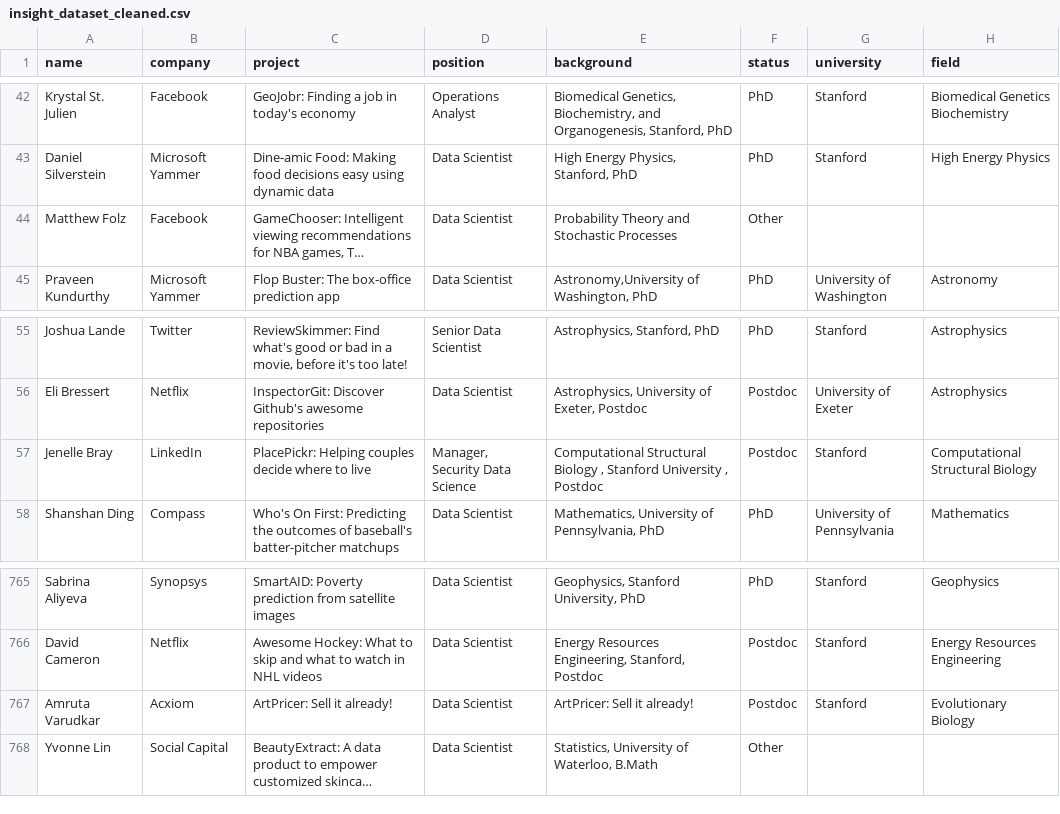
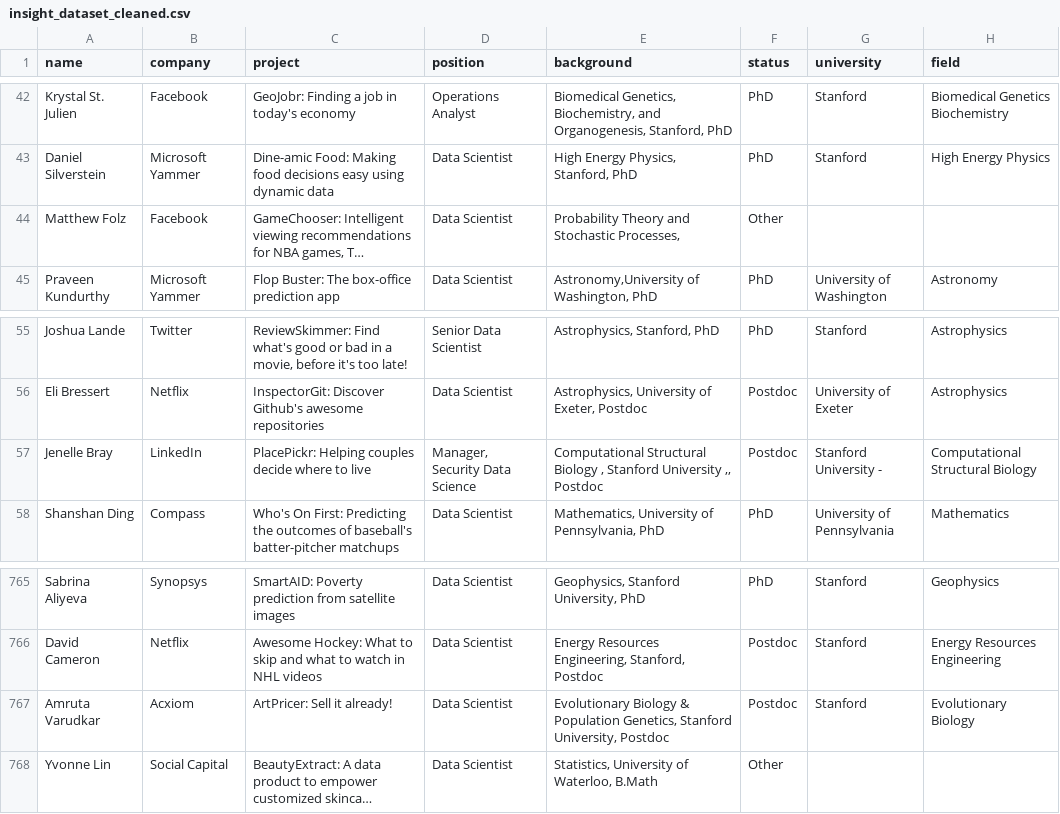
Before and after one commit to ktimchen/insight_fellows, a CSV file: data/insight_dataset_cleaned.csv, drawn as a sheet; only a part is shown, gaps mark what is left out; long unchanged cells end in …; the diff names each change by its address in the sheet, - before the commit and + after, or states it on an @@ line.

```diff
--- a/data/insight_dataset_cleaned.csv
+++ b/data/insight_dataset_cleaned.csv
-E44 (background): Probability Theory and Stochastic Processes
+E44 (background): Probability Theory and Stochastic Processes,
-E57 (background): …Stanford University , Postdoc
+E57 (background): …Stanford University ,, Postdoc
-G57 (university): Stanford
+G57 (university): Stanford University -
-E767 (background): ArtPricer: Sell it already!
+E767 (background): Evolutionary Biology & Population Genetics, Stanford University, Postdoc
```
Also changed, not shown: 2 other files.
